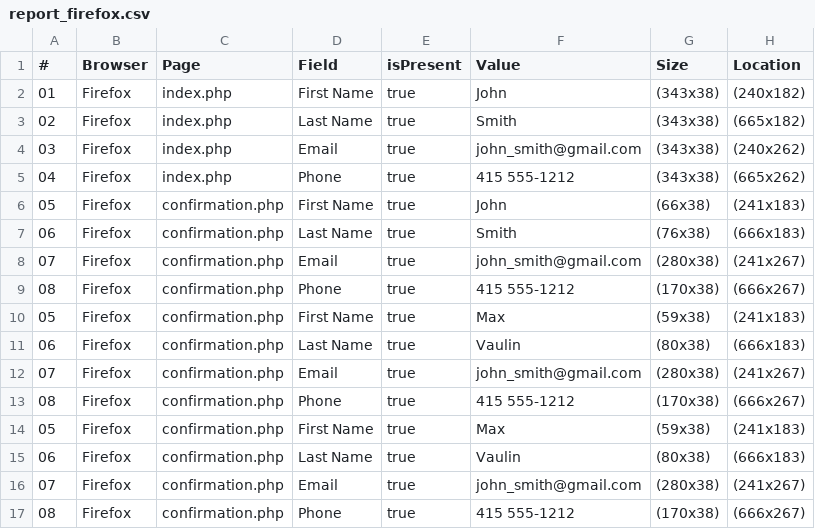
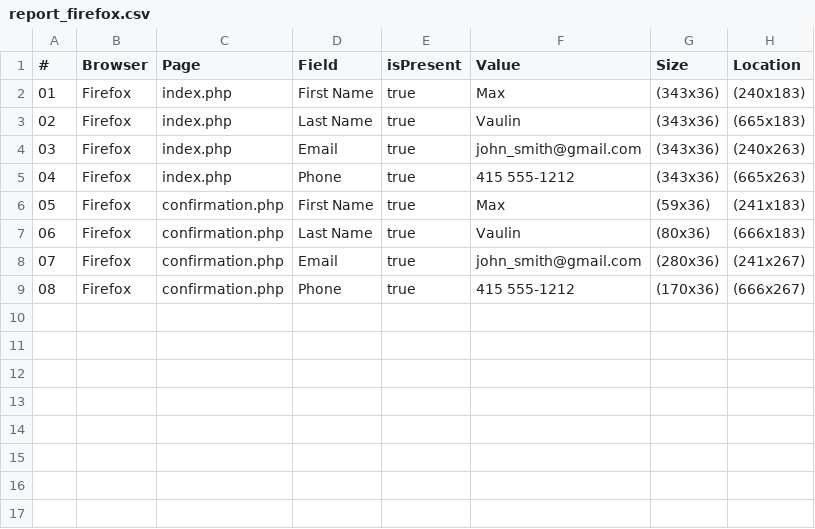
Before and after one commit to maxwork7000/45, a CSV file: report_firefox.csv, drawn as a sheet.

Commit message:
First Commit

```diff
--- a/report_firefox.csv
+++ b/report_firefox.csv
@@ -1,17 +1,9 @@
 #,Browser,Page,Field,isPresent,Value,Size,Location
-01,Firefox,index.php,First Name,true,John,(343x38),(240x182)
-02,Firefox,index.php,Last Name,true,Smith,(343x38),(665x182)
-03,Firefox,index.php,Email,true,john_smith@gmail.com,(343x38),(240x262)
-04,Firefox,index.php,Phone,true,415 555-1212,(343x38),(665x262)
-05,Firefox,confirmation.php,First Name,true,John,(66x38),(241x183)
-06,Firefox,confirmation.php,Last Name,true,Smith,(76x38),(666x183)
-07,Firefox,confirmation.php,Email,true,john_smith@gmail.com,(280x38),(241x267)
-08,Firefox,confirmation.php,Phone,true,415 555-1212,(170x38),(666x267)
-05,Firefox,confirmation.php,First Name,true,Max,(59x38),(241x183)
-06,Firefox,confirmation.php,Last Name,true,Vaulin,(80x38),(666x183)
-07,Firefox,confirmation.php,Email,true,john_smith@gmail.com,(280x38),(241x267)
-08,Firefox,confirmation.php,Phone,true,415 555-1212,(170x38),(666x267)
-05,Firefox,confirmation.php,First Name,true,Max,(59x38),(241x183)
-06,Firefox,confirmation.php,Last Name,true,Vaulin,(80x38),(666x183)
-07,Firefox,confirmation.php,Email,true,john_smith@gmail.com,(280x38),(241x267)
-08,Firefox,confirmation.php,Phone,true,415 555-1212,(170x38),(666x267)
+01,Firefox,index.php,First Name,true,Max,(343x36),(240x183)
+02,Firefox,index.php,Last Name,true,Vaulin,(343x36),(665x183)
+03,Firefox,index.php,Email,true,john_smith@gmail.com,(343x36),(240x263)
+04,Firefox,index.php,Phone,true,415 555-1212,(343x36),(665x263)
+05,Firefox,confirmation.php,First Name,true,Max,(59x36),(241x183)
+06,Firefox,confirmation.php,Last Name,true,Vaulin,(80x36),(666x183)
+07,Firefox,confirmation.php,Email,true,john_smith@gmail.com,(280x36),(241x267)
+08,Firefox,confirmation.php,Phone,true,415 555-1212,(170x36),(666x267)
```
Also changed, not shown: 4 other files.
